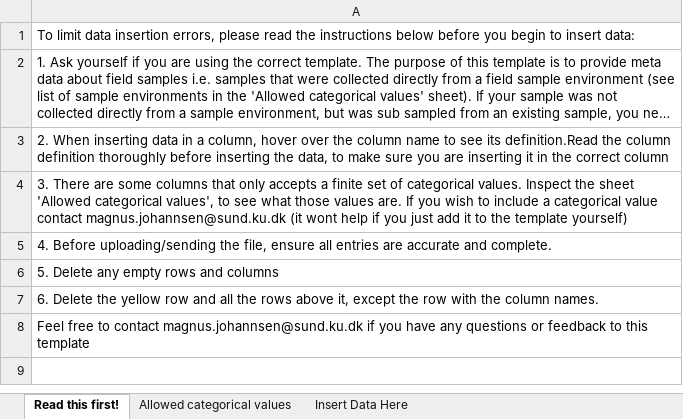
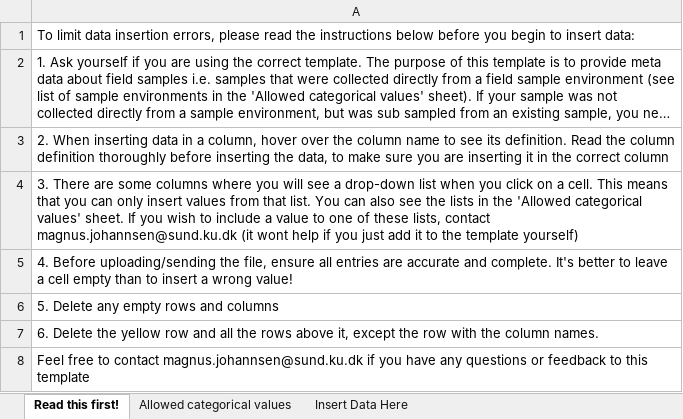
Before and after one commit to magnujo/gg-metadatabase-ui, an Excel workbook: auto_generated_upload_sheet_templates/Field Sampling Meta data reporting template.xlsm, sheet Read this first!, drawn as a sheet; long unchanged cells end in …; values as stored, in another font and other column widths than the file's, no borders; the diff names each change by its address in the sheet, - before the commit and + after, or states it on an @@ line.

```diff
--- a/auto_generated_upload_sheet_templates/Field Sampling Meta data reporting template.xlsm (sheet Read this first!)
+++ b/auto_generated_upload_sheet_templates/Field Sampling Meta data reporting template.xlsm (sheet Read this first!)
-A3: …see its definition.Read the column…
+A3: …see its definition. Read the column…
-A4: …some columns that only accepts a finite set of categorical values. Inspect the sheet 'Allowed categorical values', to see what those values are. If you wish to include a categorical value contact magnus.johannsen@sund.ku.dk…
+A4: …some columns where you will see a drop-down list when you click on a cell. This means that you can only insert values from that list. You can also see the lists in the 'Allowed categorical values' sheet. If you wish to include a value to one of these lists, contact magnus.johannsen@sund.ku.dk…
-A5: …and complete.
+A5: …and complete. It's better to leave a cell empty than to insert a wrong value!
```
Also changed, not shown: sheet Insert Data Here, 1 other file.
